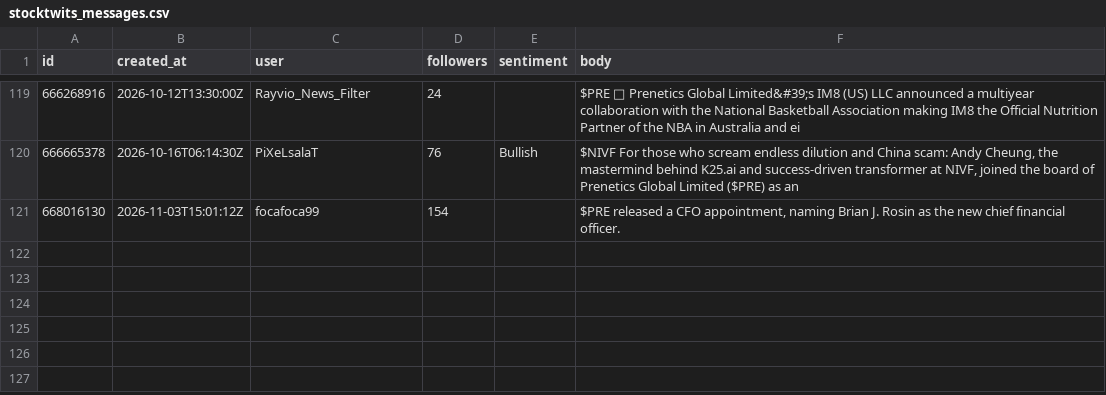
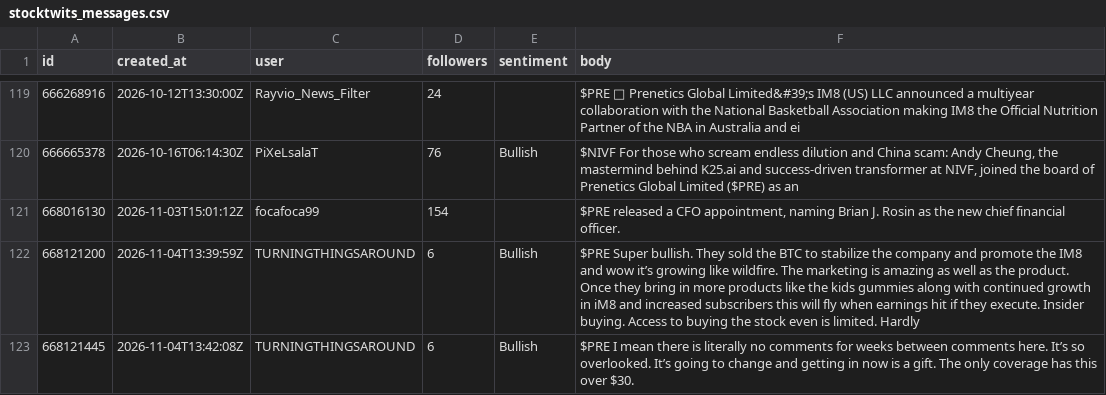
Before and after one commit to juanshuw/pre-flow-tracker, a CSV file: data/stocktwits_messages.csv, drawn as a sheet; only a part is shown, gaps mark what is left out; the diff names each change by its address in the sheet, - before the commit and + after, or states it on an @@ line.

```diff
--- a/data/stocktwits_messages.csv
+++ b/data/stocktwits_messages.csv
+row 122: 668121200 | 2026-11-04T13:39:59Z | TURNINGTHINGSAROUND | 6 | Bullish | $PRE Super bullish. They sold the BTC to stabilize the company and promote the IM8 and wow it’s growing like wildfire. The marketing is amazing as well as the product. Once they bring in more products like the kids gummies along with continued growth in iM8 and increased subscribers this will fly when earnings hit if they execute. Insider buying. Access to buying the stock even is limited. Hardly
+row 123: 668121445 | 2026-11-04T13:42:08Z | TURNINGTHINGSAROUND | 6 | Bullish | $PRE I mean there is literally no comments for weeks between comments here. It’s so overlooked. It’s going to change and getting in now is a gift. The only coverage has this over $30.
```
Also changed, not shown: data/run_status.csv, data/sec_13f_holders.csv, 25 other files.
